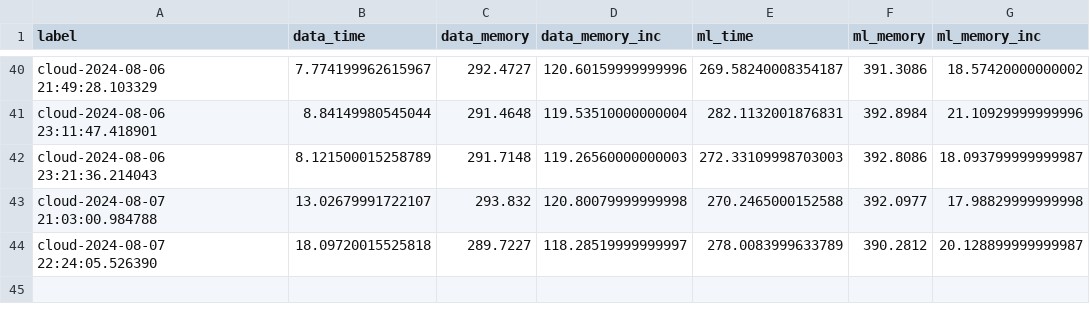
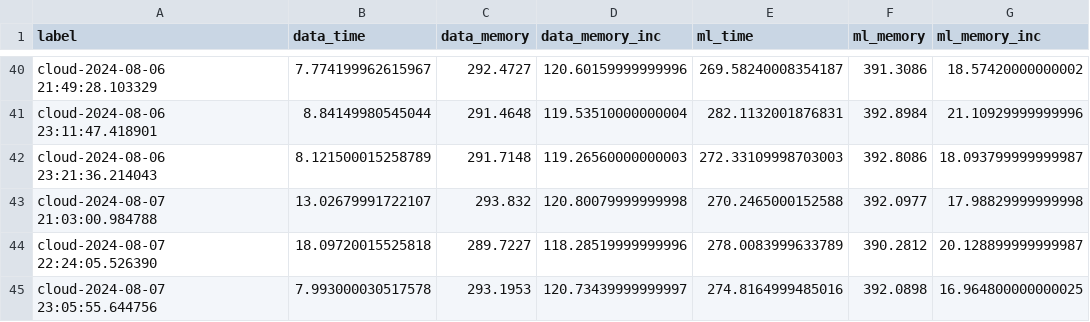
Before and after one commit to marcinmajeran13/mmajer-msc-project, a CSV file: results/results_cloud.csv, drawn as a sheet; only a part is shown, gaps mark what is left out.

Commit message:
update results

```diff
--- a/results/results_cloud.csv
+++ b/results/results_cloud.csv
@@ -43,2 +43,3 @@ cloud-2024-08-06 23:21:36.214043,8.121500015258789,291.7148,119.26560000000003,2
 cloud-2024-08-07 21:03:00.984788,13.02679991722107,293.832,120.80079999999998,270.2465000152588,392.0977,17.98829999999998
-cloud-2024-08-07 22:24:05.526390,18.09720015525818,289.7227,118.28519999999997,278.0083999633789,390.2812,20.128899999999987
+cloud-2024-08-07 22:24:05.526390,18.09720015525818,289.7227,118.28519999999996,278.0083999633789,390.2812,20.128899999999987
+cloud-2024-08-07 23:05:55.644756,7.993000030517578,293.1953,120.73439999999997,274.8164999485016,392.0898,16.964800000000025
```
Also changed, not shown: results/esults_cpu_cloud.csv.
